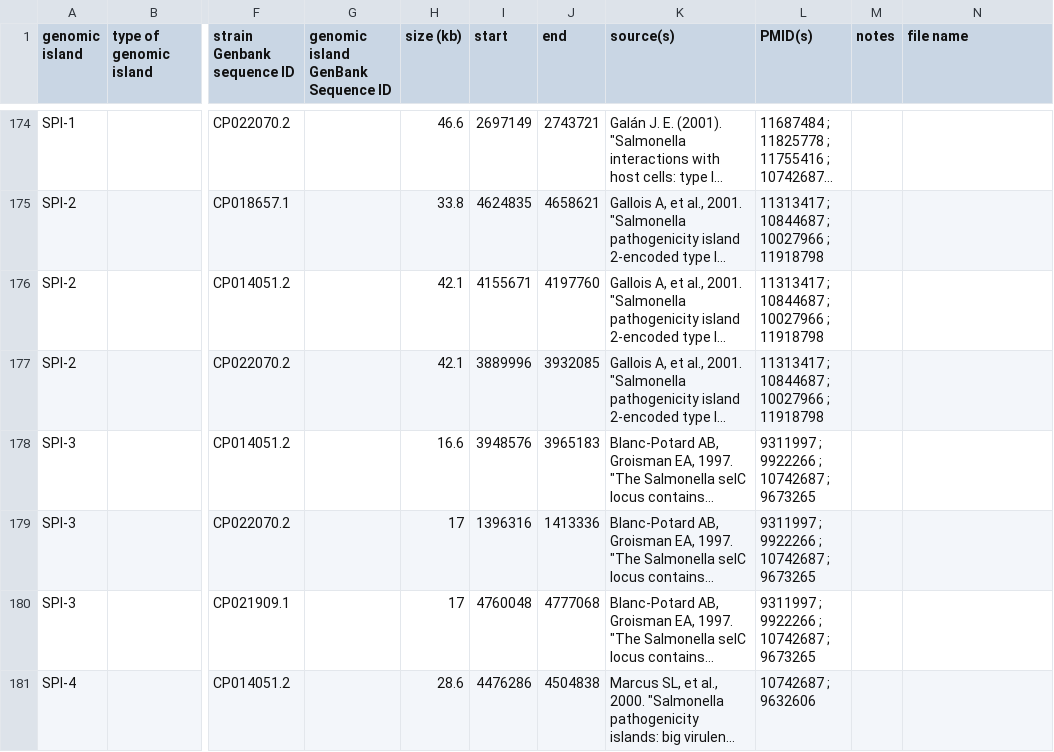
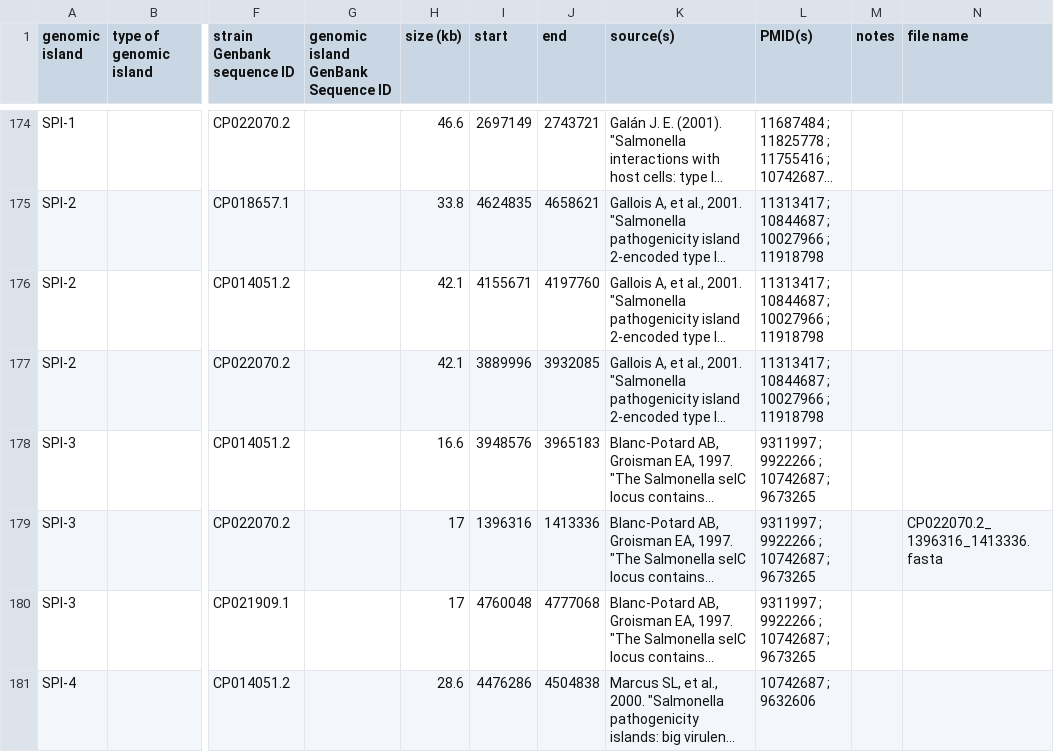
Before and after one commit to brinkmanlab/curated_GIs, a CSV file: GIs.csv, drawn as a sheet; only a part is shown, gaps mark what is left out; long unchanged cells end in …; the diff names each change by its address in the sheet, - before the commit and + after, or states it on an @@ line.

Commit message:
Update GIs.csv

```diff
--- a/GIs.csv
+++ b/GIs.csv
-N179 (file name): (empty)
+N179 (file name): CP022070.2_1396316_1413336.fasta
```
